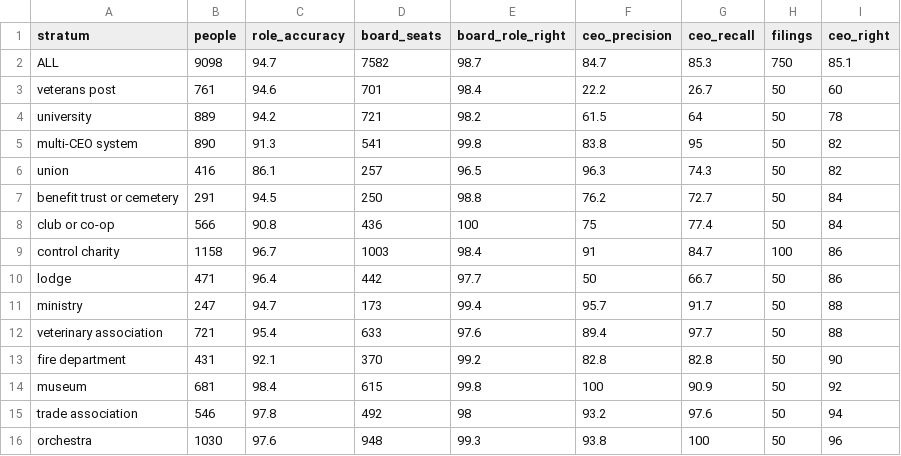
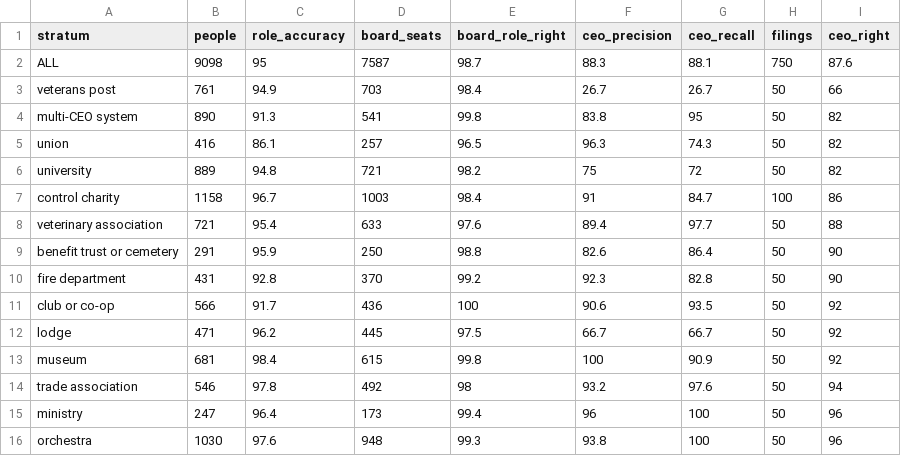
Before and after one commit to Nonprofit-Open-Data-Collective/titleclassifier, a CSV file: data-raw/partvii-validation/ceo-sample/score-by-stratum.csv, drawn as a sheet.

```diff
--- a/data-raw/partvii-validation/ceo-sample/score-by-stratum.csv
+++ b/data-raw/partvii-validation/ceo-sample/score-by-stratum.csv
@@ -1,16 +1,16 @@
 stratum,people,role_accuracy,board_seats,board_role_right,ceo_precision,ceo_recall,filings,ceo_right
-ALL,9098,94.7,7582,98.7,84.7,85.3,750,85.1
-veterans post,761,94.6,701,98.4,22.2,26.7,50,60
-university,889,94.2,721,98.2,61.5,64,50,78
+ALL,9098,95,7587,98.7,88.3,88.1,750,87.6
+veterans post,761,94.9,703,98.4,26.7,26.7,50,66
 multi-CEO system,890,91.3,541,99.8,83.8,95,50,82
 union,416,86.1,257,96.5,96.3,74.3,50,82
-benefit trust or cemetery,291,94.5,250,98.8,76.2,72.7,50,84
-club or co-op,566,90.8,436,100,75,77.4,50,84
+university,889,94.8,721,98.2,75,72,50,82
 control charity,1158,96.7,1003,98.4,91,84.7,100,86
-lodge,471,96.4,442,97.7,50,66.7,50,86
-ministry,247,94.7,173,99.4,95.7,91.7,50,88
 veterinary association,721,95.4,633,97.6,89.4,97.7,50,88
-fire department,431,92.1,370,99.2,82.8,82.8,50,90
+benefit trust or cemetery,291,95.9,250,98.8,82.6,86.4,50,90
+fire department,431,92.8,370,99.2,92.3,82.8,50,90
+club or co-op,566,91.7,436,100,90.6,93.5,50,92
+lodge,471,96.2,445,97.5,66.7,66.7,50,92
 museum,681,98.4,615,99.8,100,90.9,50,92
 trade association,546,97.8,492,98,93.2,97.6,50,94
+ministry,247,96.4,173,99.4,96,100,50,96
 orchestra,1030,97.6,948,99.3,93.8,100,50,96
```
Also changed, not shown: data-raw/partvii-validation/ceo-sample/score-filings.csv, data-raw/partvii-validation/panel-results/perf-gold.csv, 52 other files.
